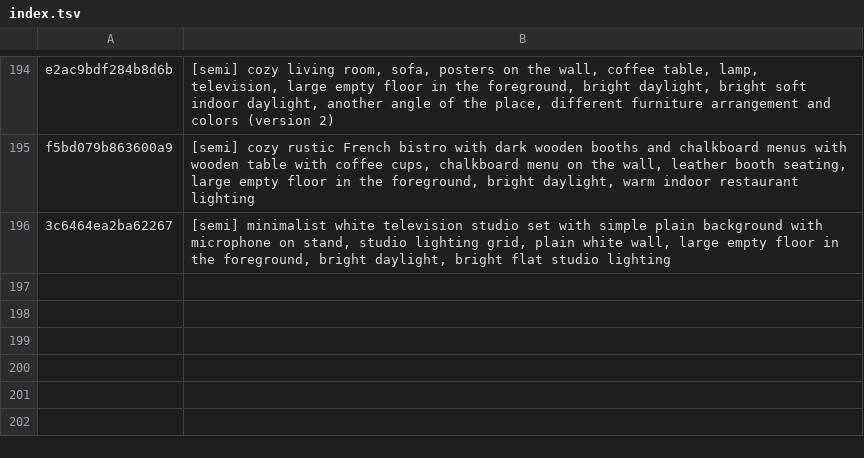
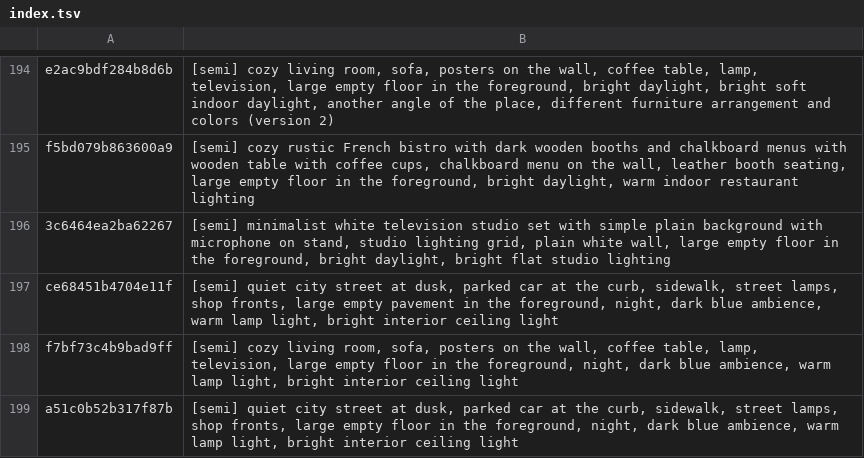
Before and after one commit to tiranno06/jt-auto, a TSV file: decors/index.tsv, drawn as a sheet; only a part is shown, gaps mark what is left out.

```diff
--- a/decors/index.tsv
+++ b/decors/index.tsv
@@ -196 +196,4 @@ f5bd079b863600a9	[semi] cozy rustic French bistro with dark wooden booths and ch
 3c6464ea2ba62267	[semi] minimalist white television studio set with simple plain background with microphone on stand, studio lighting grid, plain white wall, large empty floor in the foreground, bright daylight, bright flat studio lighting
+ce68451b4704e11f	[semi] quiet city street at dusk, parked car at the curb, sidewalk, street lamps, shop fronts, large empty pavement in the foreground, night, dark blue ambience, warm lamp light, bright interior ceiling light
+f7bf73c4b9bad9ff	[semi] cozy living room, sofa, posters on the wall, coffee table, lamp, television, large empty floor in the foreground, night, dark blue ambience, warm lamp light, bright interior ceiling light
+a51c0b52b317f87b	[semi] quiet city street at dusk, parked car at the curb, sidewalk, street lamps, shop fronts, large empty floor in the foreground, night, dark blue ambience, warm lamp light, bright interior ceiling light
```
Also changed, not shown: decors/utilises.tsv, 18 other files.
